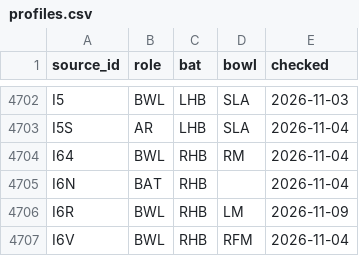
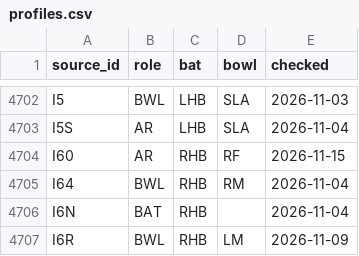
Before and after one commit to dheerajgoel17/cricket-data, a CSV file: data/profiles/profiles.csv, drawn as a sheet; only a part is shown, gaps mark what is left out; the shorter side is filled out with more unchanged rows; the diff names each change by its address in the sheet, - before the commit and + after, or states it on an @@ line.

```diff
--- a/data/profiles/profiles.csv
+++ b/data/profiles/profiles.csv
+row 4704: I60 | AR | RHB | RF | 2026-11-15
```
